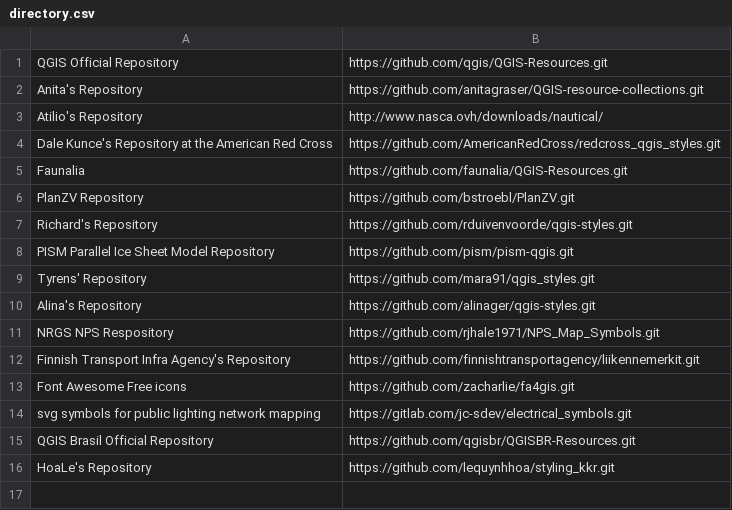
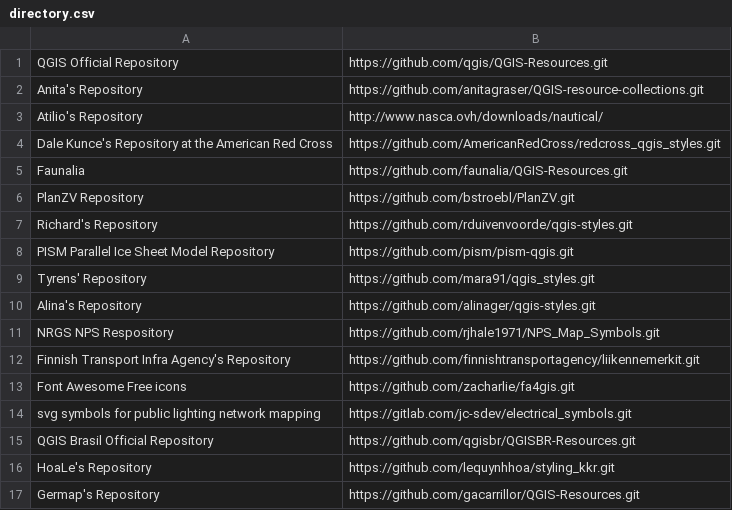
Before and after one commit to qgis/QGIS-Resources, a CSV file: directory.csv, drawn as a sheet.

Commit message:
Update directory.csv
Share my repository by default.

```diff
--- a/directory.csv
+++ b/directory.csv
@@ -16 +16,2 @@ QGIS Brasil Official Repository, https://github.com/qgisbr/QGISBR-Resources.git
 HoaLe's Repository,https://github.com/lequynhhoa/styling_kkr.git
+Germap's Repository,https://github.com/gacarrillor/QGIS-Resources.git
```
